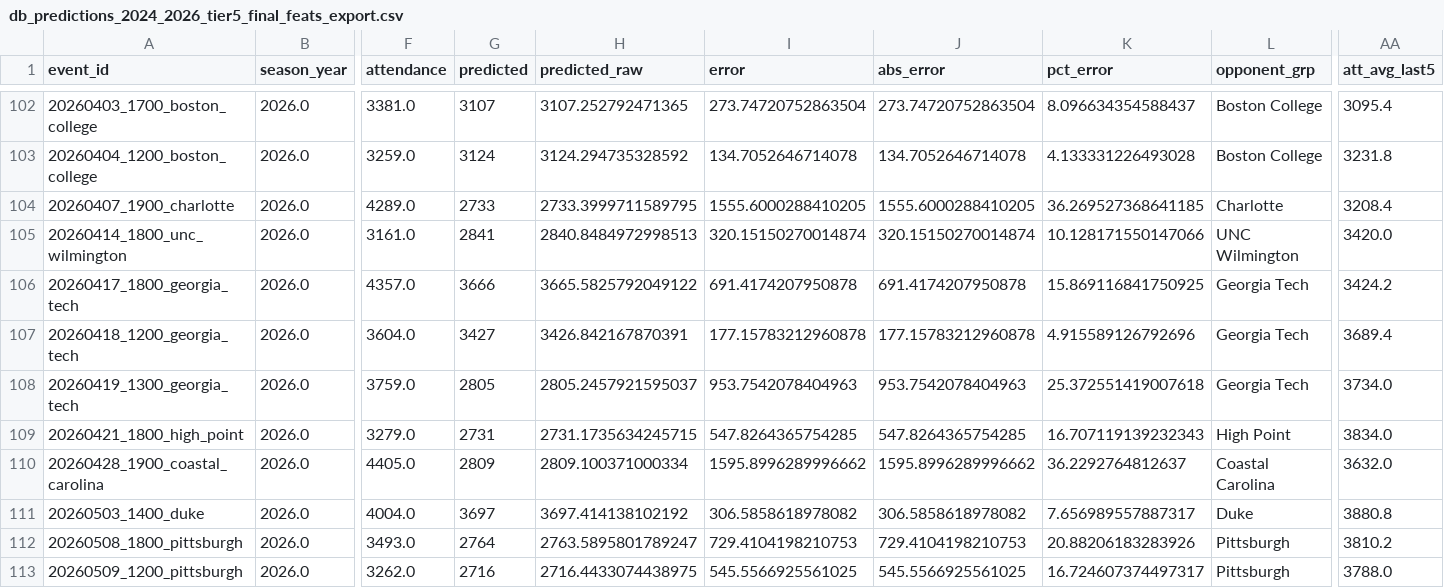
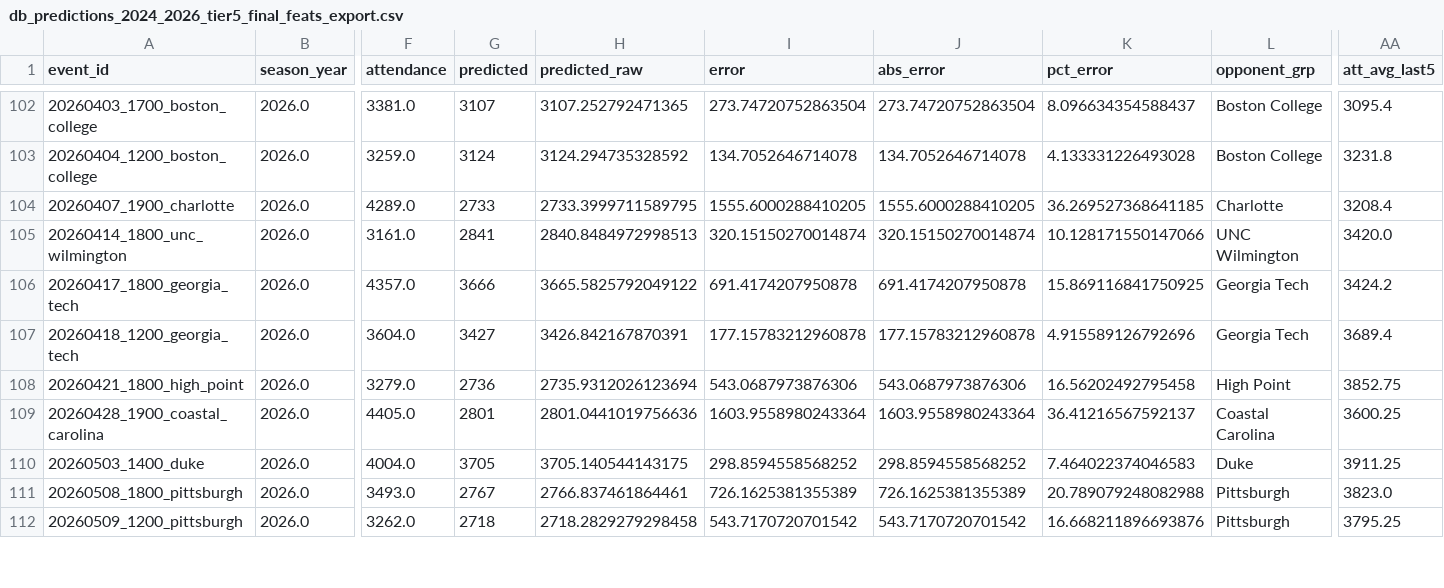
Before and after one commit to djfulk-22/Personal-S26-TeamA3-App-Repo-, a CSV file: APP/data/db_predictions_2024_2026_tier5_final_feats_export.csv, drawn as a sheet; only a part is shown, gaps mark what is left out; removed rows and columns are numbered as before the commit, all else as after; rows hold the shown columns only; the diff covers the shown part only; the diff names each change by its address in the sheet, - before the commit and + after, or states it on an @@ line.

```diff
--- a/APP/data/db_predictions_2024_2026_tier5_final_feats_export.csv
+++ b/APP/data/db_predictions_2024_2026_tier5_final_feats_export.csv
-row 108: 20260419_1300_georgia_tech | 2026.0 | 3759.0 | 2805 | 2805.2457921595037 | 953.7542078404963 | 953.7542078404963 | 25.372551419007618 | Georgia Tech | 3734.0
-G108 (predicted): 2731
+G108 (predicted): 2736
-H108 (predicted_raw): 2731.1735634245715
+H108 (predicted_raw): 2735.9312026123694
-I108 (error): 547.8264365754285
+I108 (error): 543.0687973876306
-J108 (abs_error): 547.8264365754285
+J108 (abs_error): 543.0687973876306
-K108 (pct_error): 16.707119139232343
+K108 (pct_error): 16.56202492795458
-AA108 (att_avg_last5): 3834.0
+AA108 (att_avg_last5): 3852.75
-G109 (predicted): 2809
+G109 (predicted): 2801
-H109 (predicted_raw): 2809.100371000334
+H109 (predicted_raw): 2801.0441019756636
-I109 (error): 1595.8996289996662
+I109 (error): 1603.9558980243364
-J109 (abs_error): 1595.8996289996662
+J109 (abs_error): 1603.9558980243364
-K109 (pct_error): 36.2292764812637
+K109 (pct_error): 36.41216567592137
-AA109 (att_avg_last5): 3632.0
+AA109 (att_avg_last5): 3600.25
-G110 (predicted): 3697
+G110 (predicted): 3705
-H110 (predicted_raw): 3697.414138102192
+H110 (predicted_raw): 3705.140544143175
-I110 (error): 306.5858618978082
+I110 (error): 298.8594558568252
-J110 (abs_error): 306.5858618978082
+J110 (abs_error): 298.8594558568252
-K110 (pct_error): 7.656989557887317
+K110 (pct_error): 7.464022374046583
-AA110 (att_avg_last5): 3880.8
+AA110 (att_avg_last5): 3911.25
-G111 (predicted): 2764
+G111 (predicted): 2767
-H111 (predicted_raw): 2763.5895801789247
+H111 (predicted_raw): 2766.837461864461
-I111 (error): 729.4104198210753
+I111 (error): 726.1625381355389
-J111 (abs_error): 729.4104198210753
+J111 (abs_error): 726.1625381355389
-K111 (pct_error): 20.88206183283926
+K111 (pct_error): 20.789079248082988
-AA111 (att_avg_last5): 3810.2
+AA111 (att_avg_last5): 3823.0
-G112 (predicted): 2716
+G112 (predicted): 2718
-H112 (predicted_raw): 2716.4433074438975
+H112 (predicted_raw): 2718.2829279298458
-I112 (error): 545.5566925561025
+I112 (error): 543.7170720701542
-J112 (abs_error): 545.5566925561025
+J112 (abs_error): 543.7170720701542
-K112 (pct_error): 16.724607374497317
+K112 (pct_error): 16.668211896693876
-AA112 (att_avg_last5): 3788.0
+AA112 (att_avg_last5): 3795.25
```
Also changed, not shown: 4 edited cells elsewhere in this file, APP/data/db_predictions_2024_2026_full_df.csv, APP/data/db_predictions_2024_2026_tier5_raw_tier_cols.csv.
